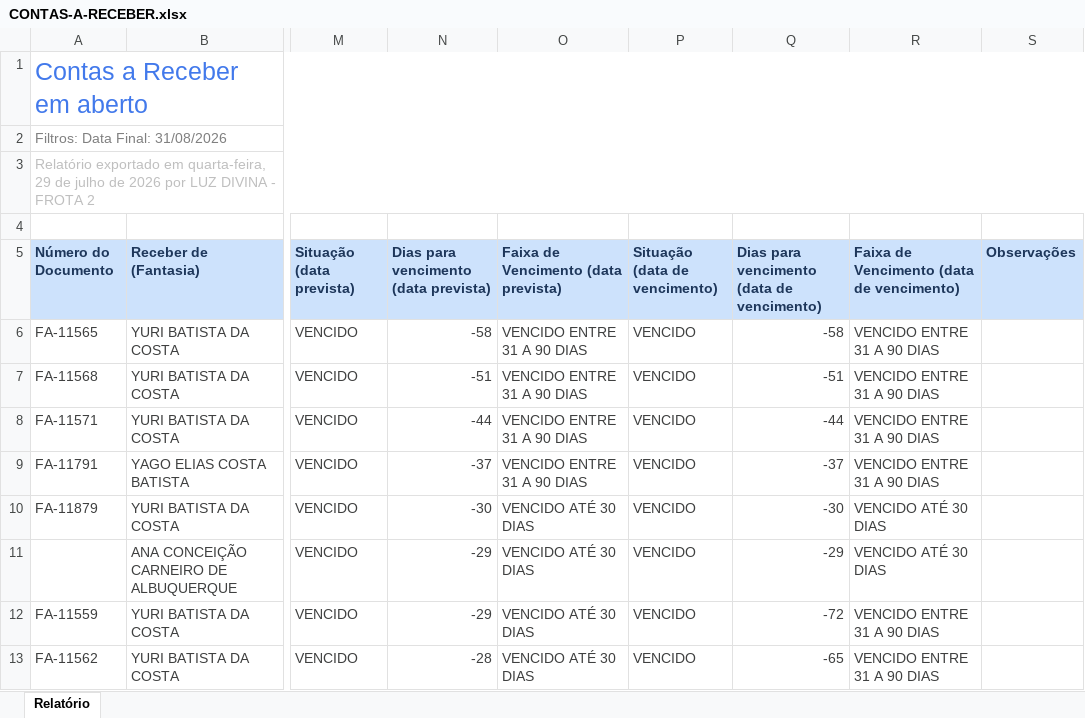
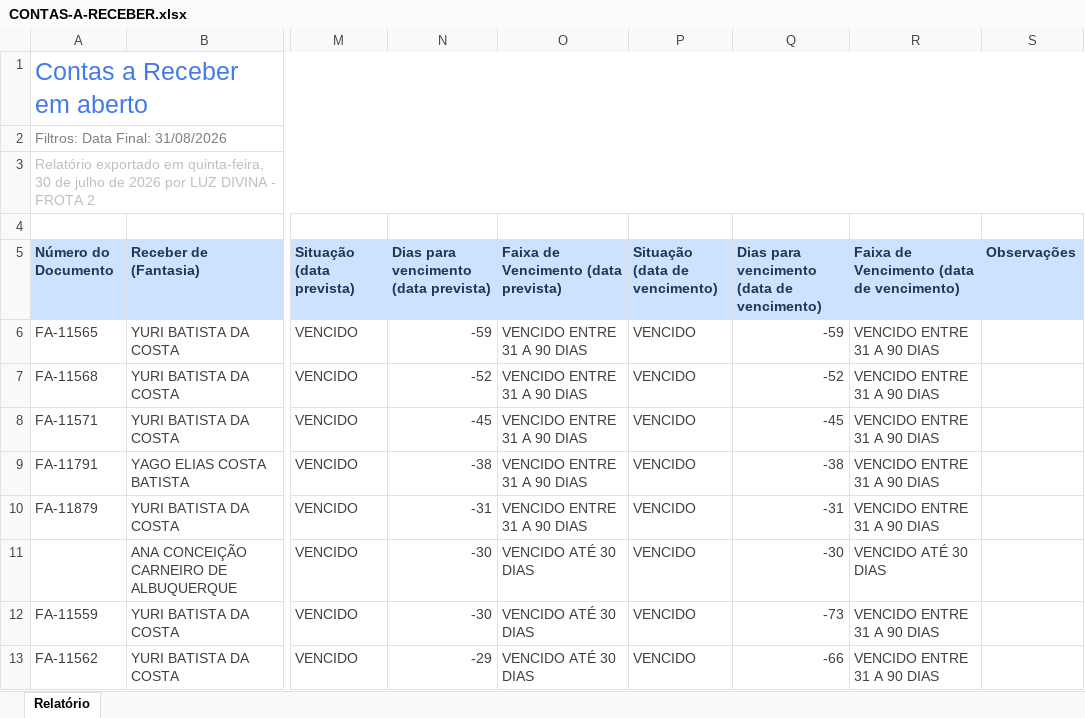
Before and after one commit to grupoativuz/Dashboard-Ativuz, an Excel workbook: planilhas/CONTAS-A-RECEBER.xlsx, sheet Relatório, drawn as a sheet; only a part is shown, gaps mark what is left out; values as stored, in another font and other column widths than the file's, no borders; the diff covers the shown part only; the diff names each change by its address in the sheet, - before the commit and + after, or states it on an @@ line.

Commit message:
chore: atualiza CONTAS-A-RECEBER.xlsx via automação (Gmail)

```diff
--- a/planilhas/CONTAS-A-RECEBER.xlsx (sheet Relatório)
+++ b/planilhas/CONTAS-A-RECEBER.xlsx (sheet Relatório)
-A3 (Número do Documento): …exportado em quarta-feira, 29 de julho…
+A3 (Número do Documento): …exportado em quinta-feira, 30 de julho…
-N6: -58
+N6: -59
-Q6: -58
+Q6: -59
-N7: -51
+N7: -52
-Q7: -51
+Q7: -52
-N8: -44
+N8: -45
-Q8: -44
+Q8: -45
-N9: -37
+N9: -38
-Q9: -37
+Q9: -38
-N10: -30
+N10: -31
-O10: VENCIDO ATÉ 30 DIAS
+O10: VENCIDO ENTRE 31 A 90 DIAS
-Q10: -30
+Q10: -31
-R10: VENCIDO ATÉ 30 DIAS
+R10: VENCIDO ENTRE 31 A 90 DIAS
-N11:N12: -29
+N11:N12: -30
-Q11: -29
+Q11: -30
-Q12: -72
+Q12: -73
-N13: -28
+N13: -29
-Q13: -65
+Q13: -66
```
Also changed, not shown: 51 added rows, 8 removed rows and 251 edited cells elsewhere in this sheet.
